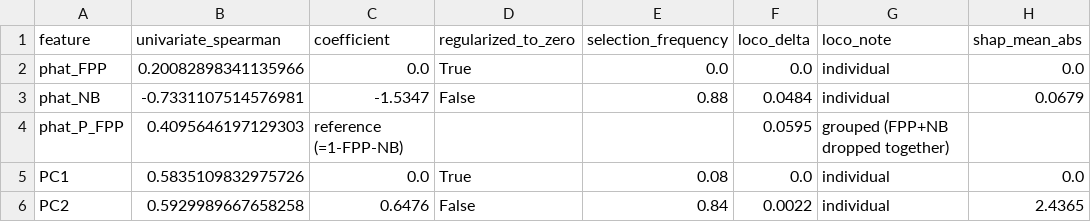
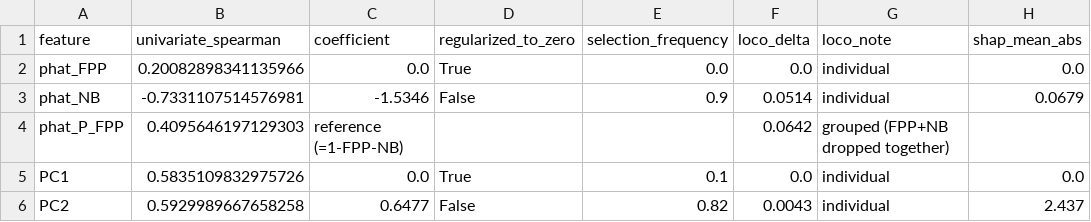
Before and after one commit to prakritipaul/dopa-differentiation-efficiency, a CSV file: modeling/feature_importance_table_classification_logistic_l1.csv, drawn as a sheet; only a part is shown; the diff names each change by its address in the sheet, - before the commit and + after, or states it on an @@ line.

```diff
--- a/modeling/feature_importance_table_classification_logistic_l1.csv
+++ b/modeling/feature_importance_table_classification_logistic_l1.csv
-C3 (coefficient): -1.5347
+C3 (coefficient): -1.5346
-E3 (selection_frequency): 0.88
+E3 (selection_frequency): 0.9
-F3 (loco_delta): 0.0484
+F3 (loco_delta): 0.0514
-F4 (loco_delta): 0.0595
+F4 (loco_delta): 0.0642
-E5 (selection_frequency): 0.08
+E5 (selection_frequency): 0.1
-C6 (coefficient): 0.6476
+C6 (coefficient): 0.6477
-E6 (selection_frequency): 0.84
+E6 (selection_frequency): 0.82
-F6 (loco_delta): 0.0022
+F6 (loco_delta): 0.0043
-H6 (shap_mean_abs): 2.4365
+H6 (shap_mean_abs): 2.437
```
Also changed, not shown: modeling/feature_importance_table_regression_lasso.csv, 7 other files.
